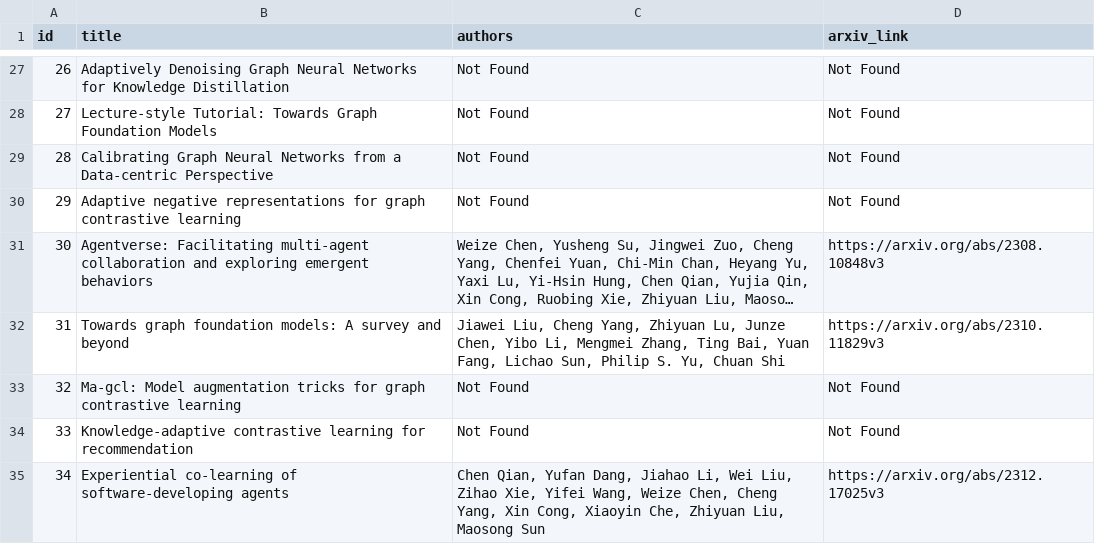
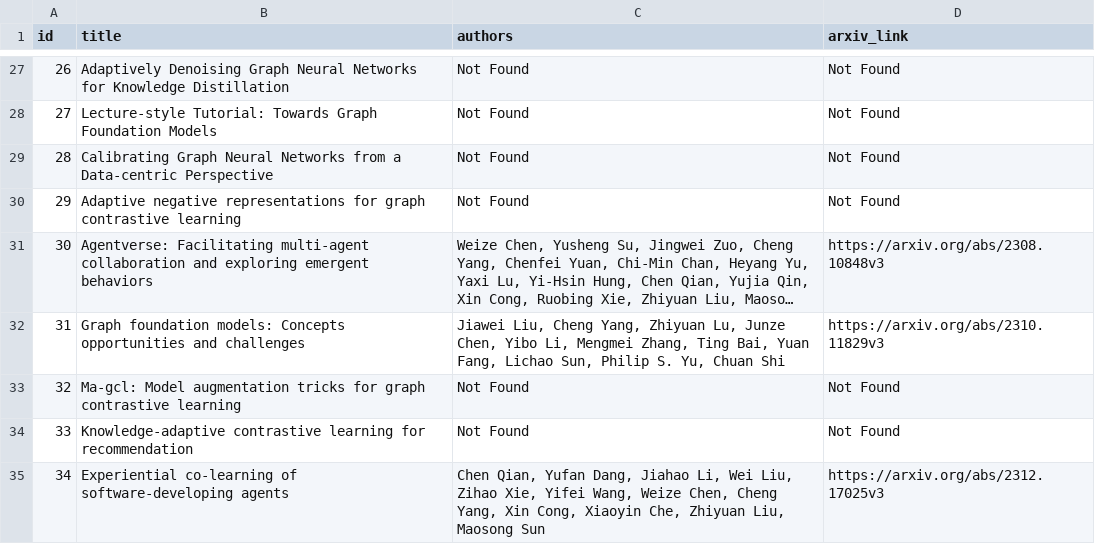
Before and after one commit to yangchengbupt/yangchengbupt.github.io, a CSV file: results/arxiv_results.csv, drawn as a sheet; only a part is shown, gaps mark what is left out; long unchanged cells end in …; the diff names each change by its address in the sheet, - before the commit and + after, or states it on an @@ line.

```diff
--- a/results/arxiv_results.csv
+++ b/results/arxiv_results.csv
-B32 (title): Towards graph foundation models: A survey and beyond
+B32 (title): Graph foundation models: Concepts opportunities and challenges
```
Also changed, not shown: results/all_publications.csv, 1 other file.
